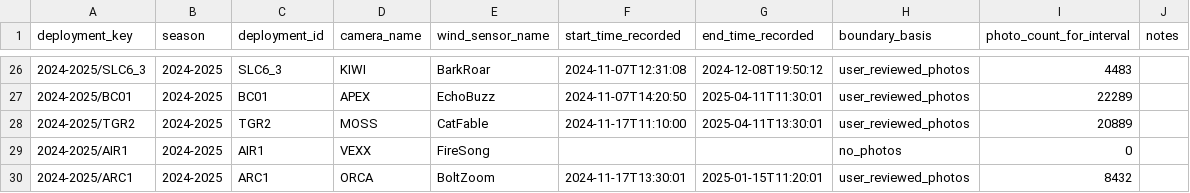
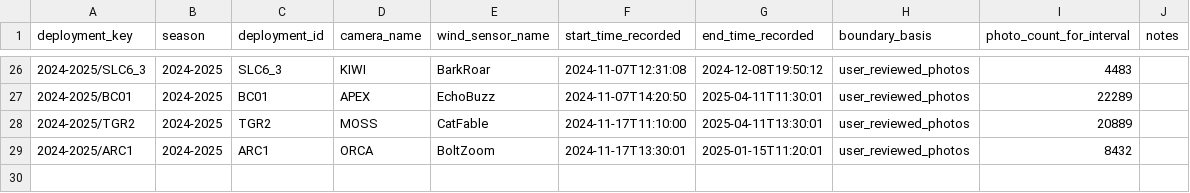
Before and after one commit to kylenessen/monarch-wind-light-manuscript, a CSV file: data/release/reconciliation_2026-09-13/deployment_intervals.csv, drawn as a sheet; only a part is shown, gaps mark what is left out; the diff names each change by its address in the sheet, - before the commit and + after, or states it on an @@ line.

```diff
--- a/data/release/reconciliation_2026-09-13/deployment_intervals.csv
+++ b/data/release/reconciliation_2026-09-13/deployment_intervals.csv
-row 29: 2024-2025/AIR1 | 2024-2025 | AIR1 | VEXX | FireSong |  |  | no_photos | 0
```
Also changed, not shown: data/release/reconciliation_2026-09-13/deployment_wind_coverage.csv, data/release/reconciliation_2026-09-13/photo_intervals_2025.csv, 10 other files.
